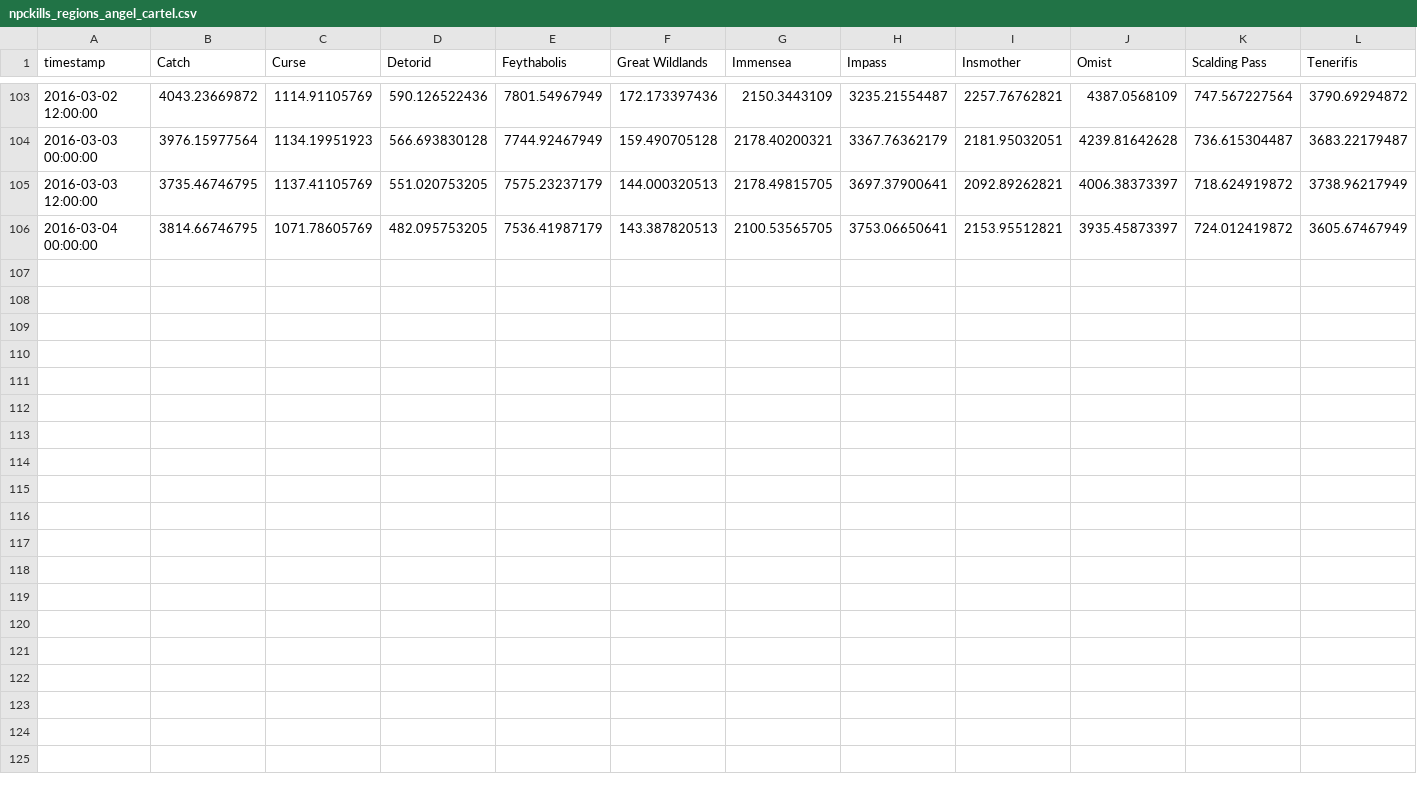
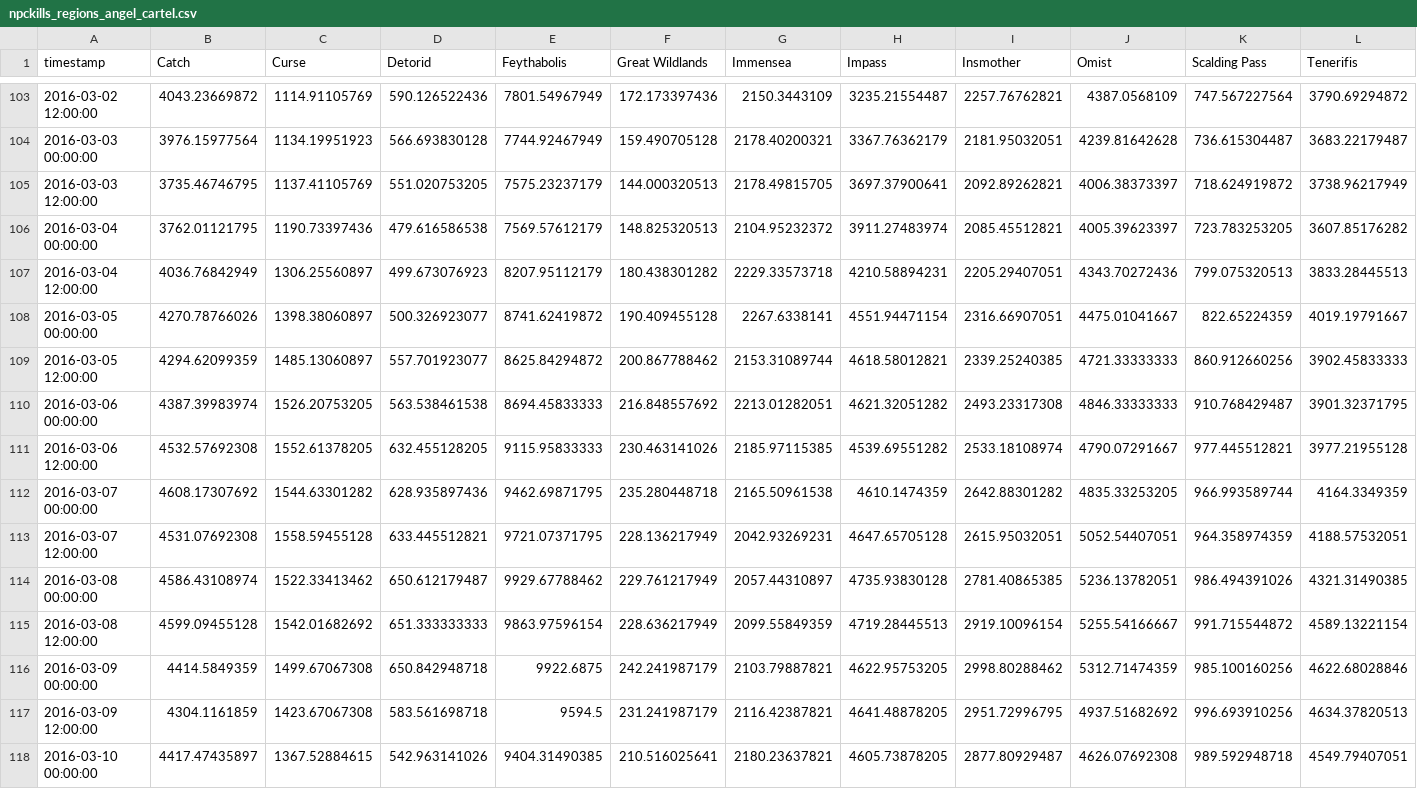
Before and after one commit to brentnowak/spotmarket, a CSV file: app/dist/data/npckills_regions_angel_cartel.csv, drawn as a sheet; only a part is shown, gaps mark what is left out; rows hold the shown columns only; the diff covers the shown part only; the diff names each change by its address in the sheet, - before the commit and + after, or states it on an @@ line.

```diff
--- a/app/dist/data/npckills_regions_angel_cartel.csv
+++ b/app/dist/data/npckills_regions_angel_cartel.csv
-B106 (Catch): 3814.66746795
+B106 (Catch): 3762.01121795
-C106 (Curse): 1071.78605769
+C106 (Curse): 1190.73397436
-D106 (Detorid): 482.095753205
+D106 (Detorid): 479.616586538
-E106 (Feythabolis): 7536.41987179
+E106 (Feythabolis): 7569.57612179
-F106 (Great Wildlands): 143.387820513
+F106 (Great Wildlands): 148.825320513
-G106 (Immensea): 2100.53565705
+G106 (Immensea): 2104.95232372
-H106 (Impass): 3753.06650641
+H106 (Impass): 3911.27483974
-I106 (Insmother): 2153.95512821
+I106 (Insmother): 2085.45512821
-J106 (Omist): 3935.45873397
+J106 (Omist): 4005.39623397
-K106 (Scalding Pass): 724.012419872
+K106 (Scalding Pass): 723.783253205
-L106 (Tenerifis): 3605.67467949
+L106 (Tenerifis): 3607.85176282
+row 107: 2016-03-04 12:00:00 | 4036.76842949 | 1306.25560897 | 499.673076923 | 8207.95112179 | 180.438301282 | 2229.33573718 | 4210.58894231 | 2205.29407051 | 4343.70272436 | 799.075320513 | 3833.28445513
+row 108: 2016-03-05 00:00:00 | 4270.78766026 | 1398.38060897 | 500.326923077 | 8741.62419872 | 190.409455128 | 2267.6338141 | 4551.94471154 | 2316.66907051 | 4475.01041667 | 822.65224359 | 4019.19791667
+row 109: 2016-03-05 12:00:00 | 4294.62099359 | 1485.13060897 | 557.701923077 | 8625.84294872 | 200.867788462 | 2153.31089744 | 4618.58012821 | 2339.25240385 | 4721.33333333 | 860.912660256 | 3902.45833333
+row 110: 2016-03-06 00:00:00 | 4387.39983974 | 1526.20753205 | 563.538461538 | 8694.45833333 | 216.848557692 | 2213.01282051 | 4621.32051282 | 2493.23317308 | 4846.33333333 | 910.768429487 | 3901.32371795
+row 111: 2016-03-06 12:00:00 | 4532.57692308 | 1552.61378205 | 632.455128205 | 9115.95833333 | 230.463141026 | 2185.97115385 | 4539.69551282 | 2533.18108974 | 4790.07291667 | 977.445512821 | 3977.21955128
+row 112: 2016-03-07 00:00:00 | 4608.17307692 | 1544.63301282 | 628.935897436 | 9462.69871795 | 235.280448718 | 2165.50961538 | 4610.1474359 | 2642.88301282 | 4835.33253205 | 966.993589744 | 4164.3349359
+row 113: 2016-03-07 12:00:00 | 4531.07692308 | 1558.59455128 | 633.445512821 | 9721.07371795 | 228.136217949 | 2042.93269231 | 4647.65705128 | 2615.95032051 | 5052.54407051 | 964.358974359 | 4188.57532051
+row 114: 2016-03-08 00:00:00 | 4586.43108974 | 1522.33413462 | 650.612179487 | 9929.67788462 | 229.761217949 | 2057.44310897 | 4735.93830128 | 2781.40865385 | 5236.13782051 | 986.494391026 | 4321.31490385
+row 115: 2016-03-08 12:00:00 | 4599.09455128 | 1542.01682692 | 651.333333333 | 9863.97596154 | 228.636217949 | 2099.55849359 | 4719.28445513 | 2919.10096154 | 5255.54166667 | 991.715544872 | 4589.13221154
+row 116: 2016-03-09 00:00:00 | 4414.5849359 | 1499.67067308 | 650.842948718 | 9922.6875 | 242.241987179 | 2103.79887821 | 4622.95753205 | 2998.80288462 | 5312.71474359 | 985.100160256 | 4622.68028846
+row 117: 2016-03-09 12:00:00 | 4304.1161859 | 1423.67067308 | 583.561698718 | 9594.5 | 231.241987179 | 2116.42387821 | 4641.48878205 | 2951.72996795 | 4937.51682692 | 996.693910256 | 4634.37820513
+row 118: 2016-03-10 00:00:00 | 4417.47435897 | 1367.52884615 | 542.963141026 | 9404.31490385 | 210.516025641 | 2180.23637821 | 4605.73878205 | 2877.80929487 | 4626.07692308 | 989.592948718 | 4549.79407051
```
Also changed, not shown: 1 edited cell elsewhere in this file, app/dist/data/npckills_factions.csv, app/dist/data/npckills_regions_blood_raiders.csv, 20 other files.
